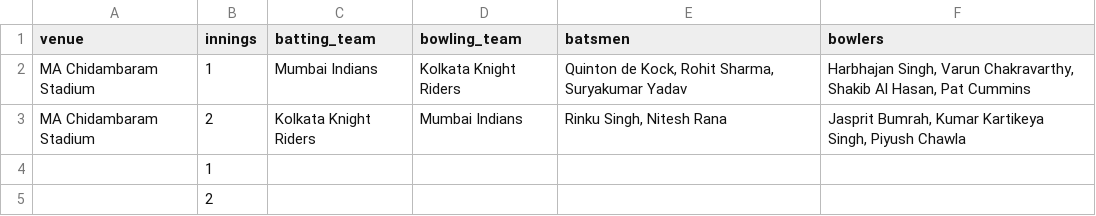
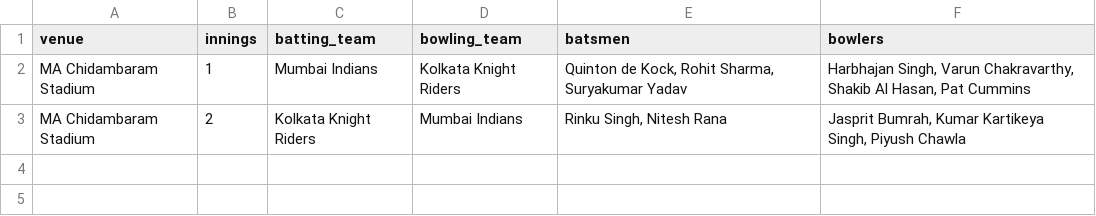
Before and after one commit to d-pamneja/IPL2023_PowerPlay_Linear_Regression_Project, a CSV file: test_file.csv, drawn as a sheet; the diff names each change by its address in the sheet, - before the commit and + after, or states it on an @@ line.

```diff
--- a/test_file.csv
+++ b/test_file.csv
-row 4:  | 1
-row 5:  | 2
```
Also changed, not shown: 1 other file.
